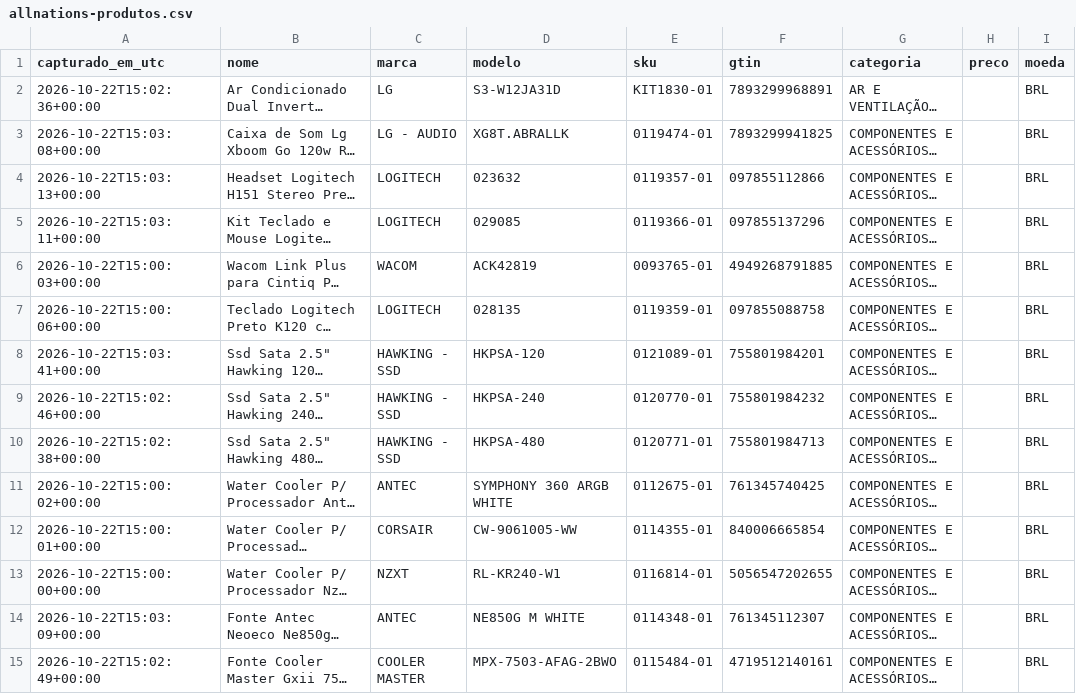
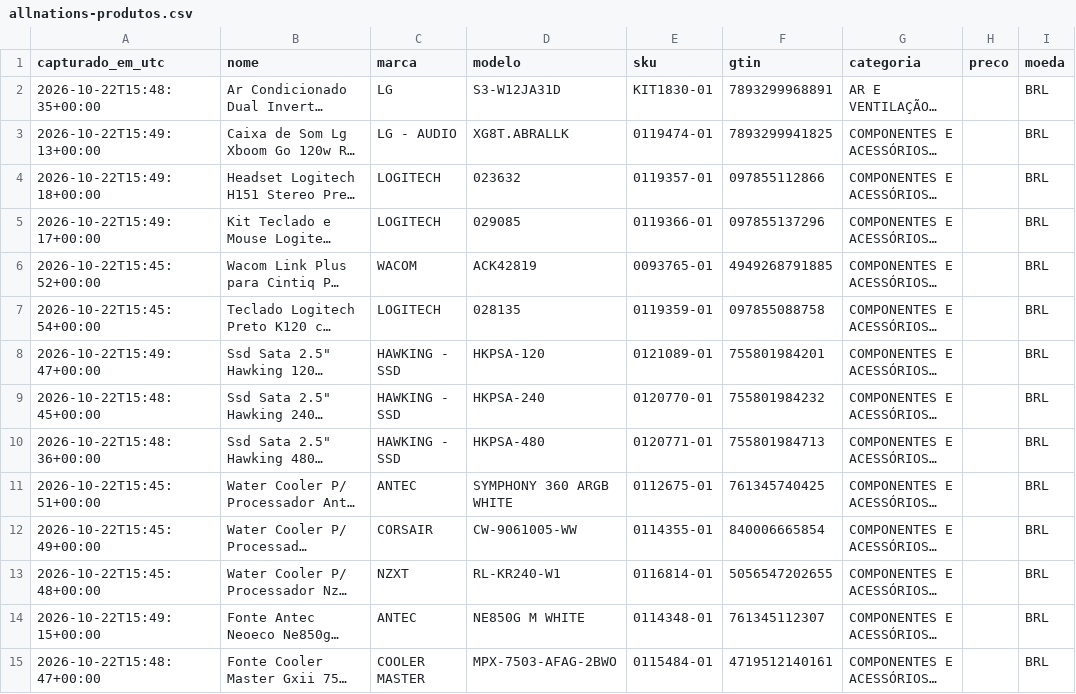
Before and after one commit to carlos-andrade/LICITACAO, a CSV file: FORNECEDORES/allnations-produtos.csv, drawn as a sheet; only a part is shown; long unchanged cells end in …; the diff covers the shown part only; the diff names each change by its address in the sheet, - before the commit and + after, or states it on an @@ line.

```diff
--- a/FORNECEDORES/allnations-produtos.csv
+++ b/FORNECEDORES/allnations-produtos.csv
-A2 (capturado_em_utc): 2026-10-22T15:02:36+00:00
+A2 (capturado_em_utc): 2026-10-22T15:48:35+00:00
-A3 (capturado_em_utc): 2026-10-22T15:03:08+00:00
+A3 (capturado_em_utc): 2026-10-22T15:49:13+00:00
-A4 (capturado_em_utc): 2026-10-22T15:03:13+00:00
+A4 (capturado_em_utc): 2026-10-22T15:49:18+00:00
-A5 (capturado_em_utc): 2026-10-22T15:03:11+00:00
+A5 (capturado_em_utc): 2026-10-22T15:49:17+00:00
-A6 (capturado_em_utc): 2026-10-22T15:00:03+00:00
+A6 (capturado_em_utc): 2026-10-22T15:45:52+00:00
-A7 (capturado_em_utc): 2026-10-22T15:00:06+00:00
+A7 (capturado_em_utc): 2026-10-22T15:45:54+00:00
-A8 (capturado_em_utc): 2026-10-22T15:03:41+00:00
+A8 (capturado_em_utc): 2026-10-22T15:49:47+00:00
-A9 (capturado_em_utc): 2026-10-22T15:02:46+00:00
+A9 (capturado_em_utc): 2026-10-22T15:48:45+00:00
-A10 (capturado_em_utc): 2026-10-22T15:02:38+00:00
+A10 (capturado_em_utc): 2026-10-22T15:48:36+00:00
-A11 (capturado_em_utc): 2026-10-22T15:00:02+00:00
+A11 (capturado_em_utc): 2026-10-22T15:45:51+00:00
-A12 (capturado_em_utc): 2026-10-22T15:00:01+00:00
+A12 (capturado_em_utc): 2026-10-22T15:45:49+00:00
-A13 (capturado_em_utc): 2026-10-22T15:00:00+00:00
+A13 (capturado_em_utc): 2026-10-22T15:45:48+00:00
-A14 (capturado_em_utc): 2026-10-22T15:03:09+00:00
+A14 (capturado_em_utc): 2026-10-22T15:49:15+00:00
-A15 (capturado_em_utc): 2026-10-22T15:02:49+00:00
+A15 (capturado_em_utc): 2026-10-22T15:48:47+00:00
```
Also changed, not shown: 89 edited cells elsewhere in this file, 1 other file.
